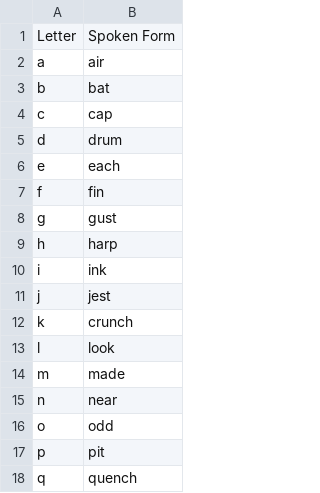
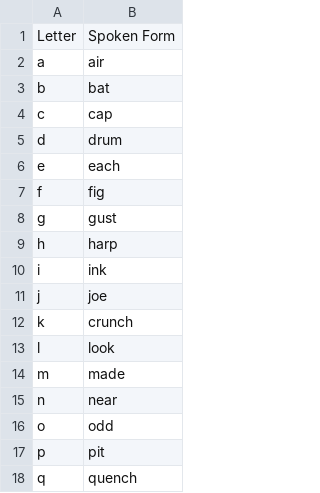
Before and after one commit to jaresty/mac-dotfiles, a CSV file: talon-settings/alphabet.csv, drawn as a sheet; only a part is shown.

Commit message:
Use fig and joe, since they're easy to remember

```diff
--- a/talon-settings/alphabet.csv
+++ b/talon-settings/alphabet.csv
@@ -6,3 +6,3 @@ d,drum
 e,each
-f,fin
+f,fig
 g,gust
@@ -10,3 +10,3 @@ h,harp
 i,ink
-j,jest
+j,joe
 k,crunch
```
